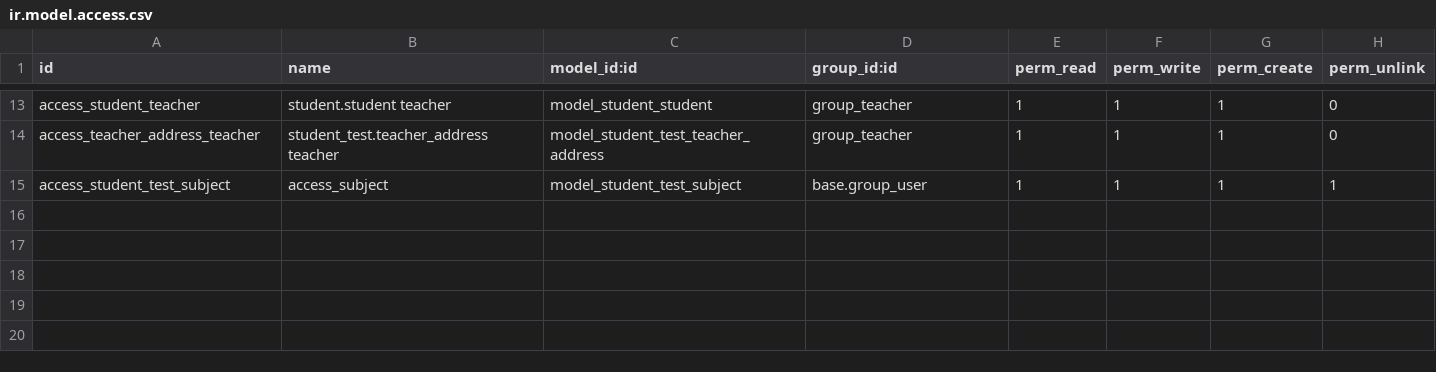
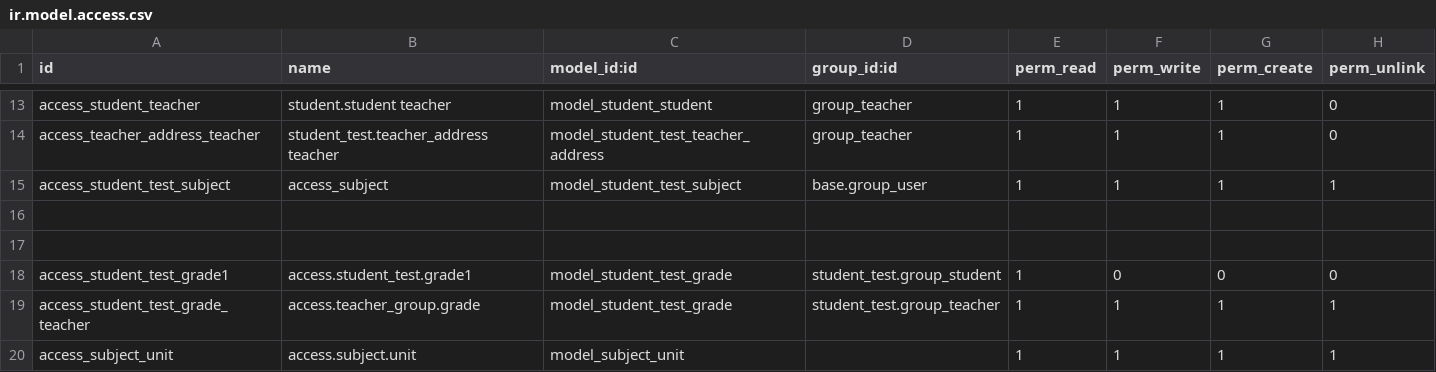
Before and after one commit to KitsanachaiGuide/test_odoo_Guide, a CSV file: student_test/security/ir.model.access.csv, drawn as a sheet; only a part is shown, gaps mark what is left out; the diff names each change by its address in the sheet, - before the commit and + after, or states it on an @@ line.

```diff
--- a/student_test/security/ir.model.access.csv
+++ b/student_test/security/ir.model.access.csv
+row 16: (empty)
+row 17: (empty)
+row 18: access_student_test_grade1 | access.student_test.grade1 | model_student_test_grade | student_test.group_student | 1 | 0 | 0 | 0
+row 19: access_student_test_grade_teacher | access.teacher_group.grade | model_student_test_grade | student_test.group_teacher | 1 | 1 | 1 | 1
+row 20: access_subject_unit | access.subject.unit | model_subject_unit |  | 1 | 1 | 1 | 1
```
Also changed, not shown: 21 other files.
